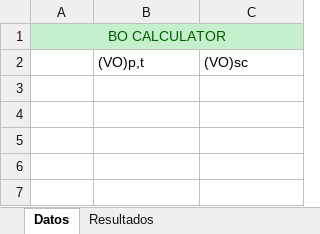
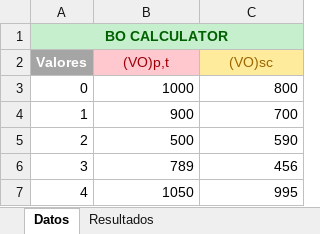
Before and after one commit to kjsevill/PVT, an Excel workbook: PVT/controller/control.xlsm, sheet Datos, drawn as a sheet; values as stored, in another font and other column widths than the file's, no borders; the diff names each change by its address in the sheet, - before the commit and + after, or states it on an @@ line.

Commit message:
Actualizacion del Proyecto

```diff
--- a/PVT/controller/control.xlsm (sheet Datos)
+++ b/PVT/controller/control.xlsm (sheet Datos)
-A1 bold: off
+A1 bold: on
-A2: (empty)
+A2: Valores
-A2 fill: none
+A2 fill: #A5A5A5
-B2:C2 alignment: left
+B2:C2 alignment: center
@@ B2 fill: none → #FFC7CE, text colour: black → #9C0006 @@
@@ C2 fill: none → #FFEB9C, text colour: black → #9C6500 @@
+row 3: 0 | 1000 | 800
+row 4: 1 | 900 | 700
+row 5: 2 | 500 | 590
+row 6: 3 | 789 | 456
+row 7: 4 | 1050 | 995
```
